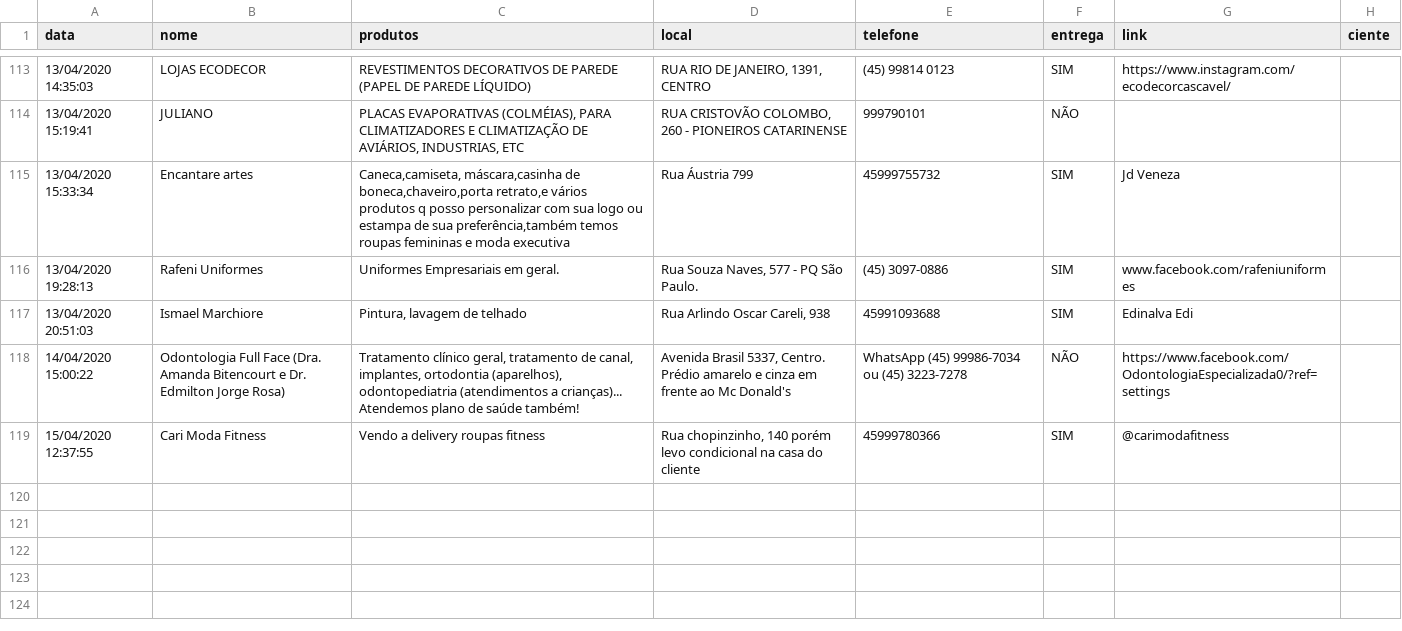
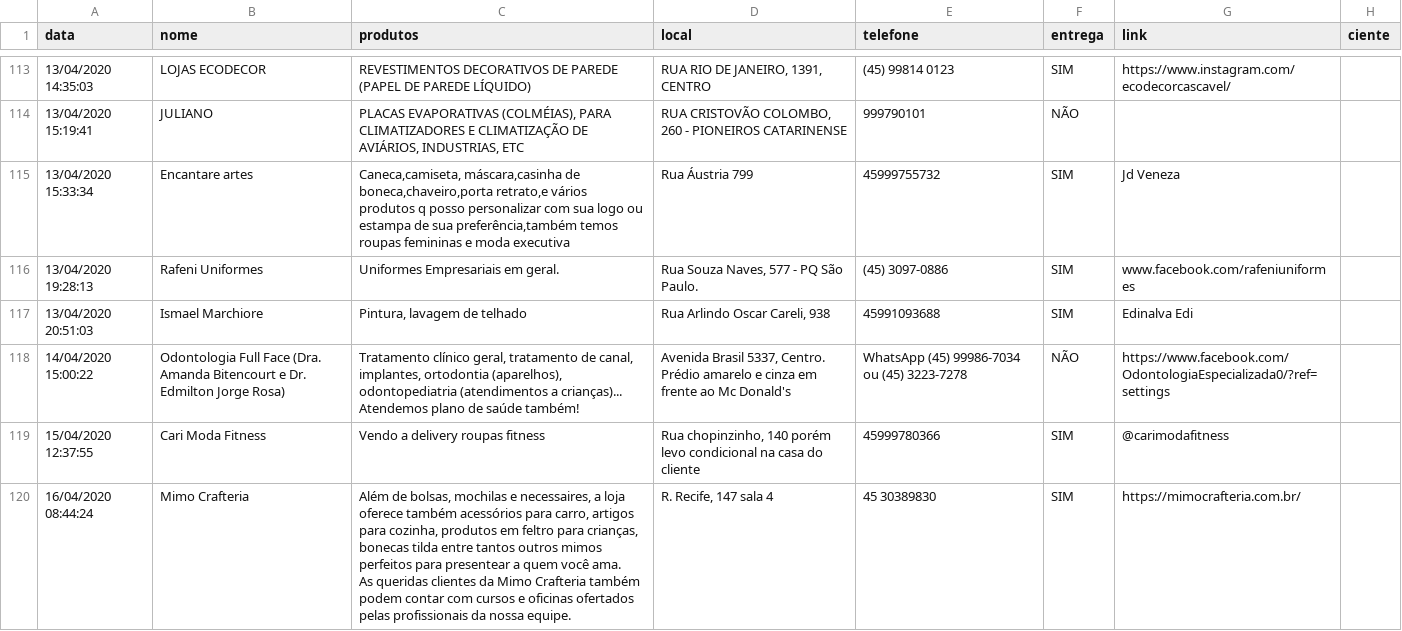
Before and after one commit to tetri/nib_negocio-solidario, a CSV file: _data/negocio-solidario.csv, drawn as a sheet; only a part is shown, gaps mark what is left out; ↵ is a line break in a cell; the diff names each change by its address in the sheet, - before the commit and + after, or states it on an @@ line.

Commit message:
atualização de dados

```diff
--- a/_data/negocio-solidario.csv
+++ b/_data/negocio-solidario.csv
+row 120: 16/04/2020 08:44:24 | Mimo Crafteria | Além de bolsas, mochilas e necessaires, a loja oferece também acessórios para carro, artigos para cozinha, produtos em feltro para crianças, bonecas tilda entre tantos outros mimos perfeitos para presentear a quem você ama. ↵ As queridas clientes da Mimo Crafteria também podem contar com cursos e oficinas ofertados pelas profissionais da nossa equipe. | R. Recife, 147 sala 4 | 45 30389830 | SIM | https://mimocrafteria.com.br/
```
